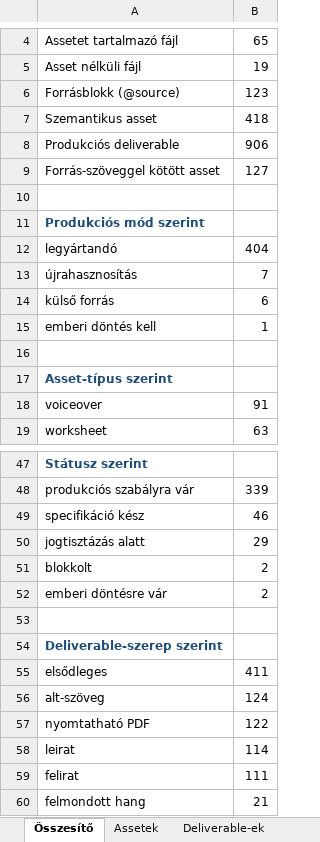
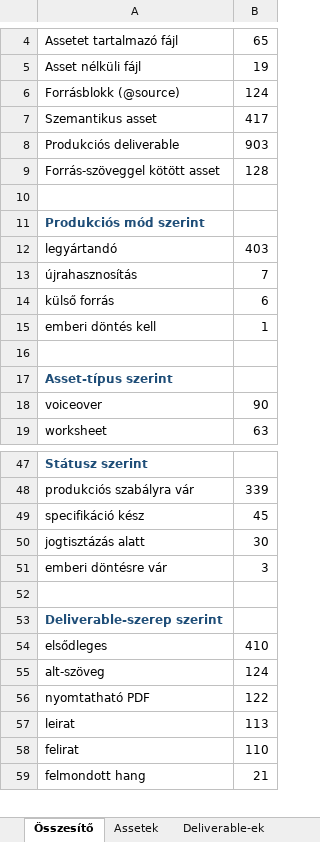
Before and after one commit to hasomerhacairhu/modszertani-kepzes, an Excel workbook: 02 Tervezet/Média-assetek/Média-asset regiszter.xlsx, sheet Összesítő, drawn as a sheet; only a part is shown, gaps mark what is left out; values as stored, in another font and other column widths than the file's, no borders; removed rows and columns are numbered as before the commit, all else as after; the diff covers the shown part only; the diff names each change by its address in the sheet, - before the commit and + after, or states it on an @@ line.

```diff
--- a/02 Tervezet/Média-assetek/Média-asset regiszter.xlsx (sheet Összesítő)
+++ b/02 Tervezet/Média-assetek/Média-asset regiszter.xlsx (sheet Összesítő)
-B6: 123
+B6: 124
-B7: 418
+B7: 417
-B8: 906
+B8: 903
-B9: 127
+B9: 128
-B12: 404
+B12: 403
-B18: 91
+B18: 90
-B49: 46
+B49: 45
-B50: 29
+B50: 30
-row 51: blokkolt | 2
-B51: 2
+B51: 3
-B54: 411
+B54: 410
-B57: 114
+B57: 113
-B58: 111
+B58: 110
```
Also changed, not shown: 3 edited cells elsewhere in this sheet, sheet Assetek, sheet Deliverable-ek, sheet Emberi döntések, sheet Migráció, sheet Blokkolt assetek, sheet Produkciós konvenciók, 10 other files.
